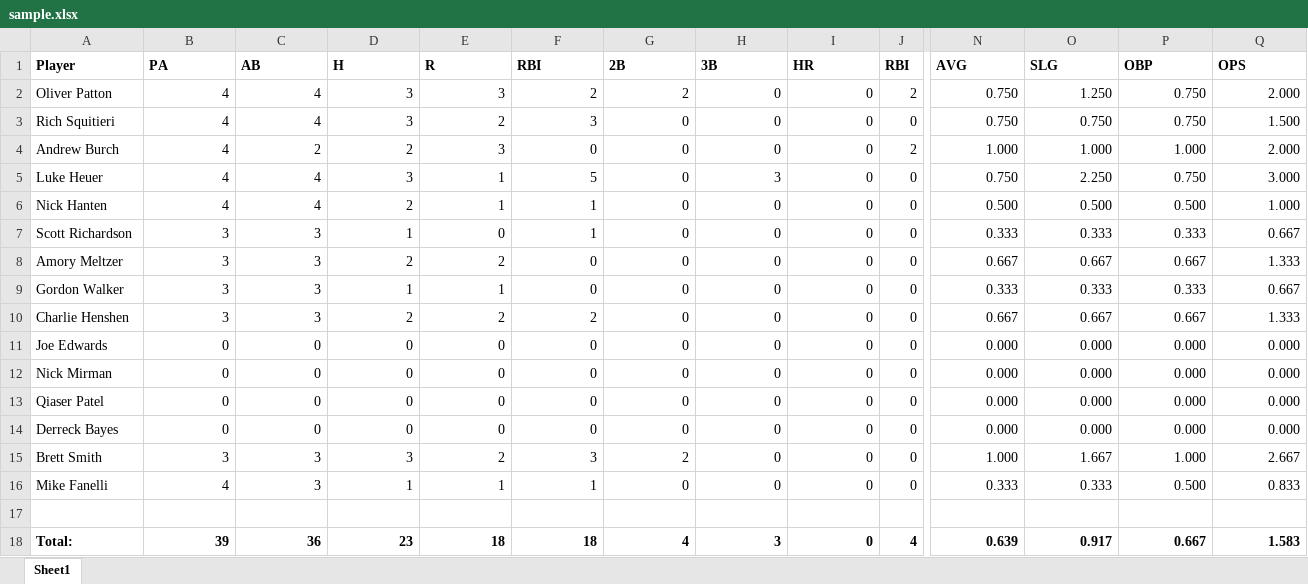
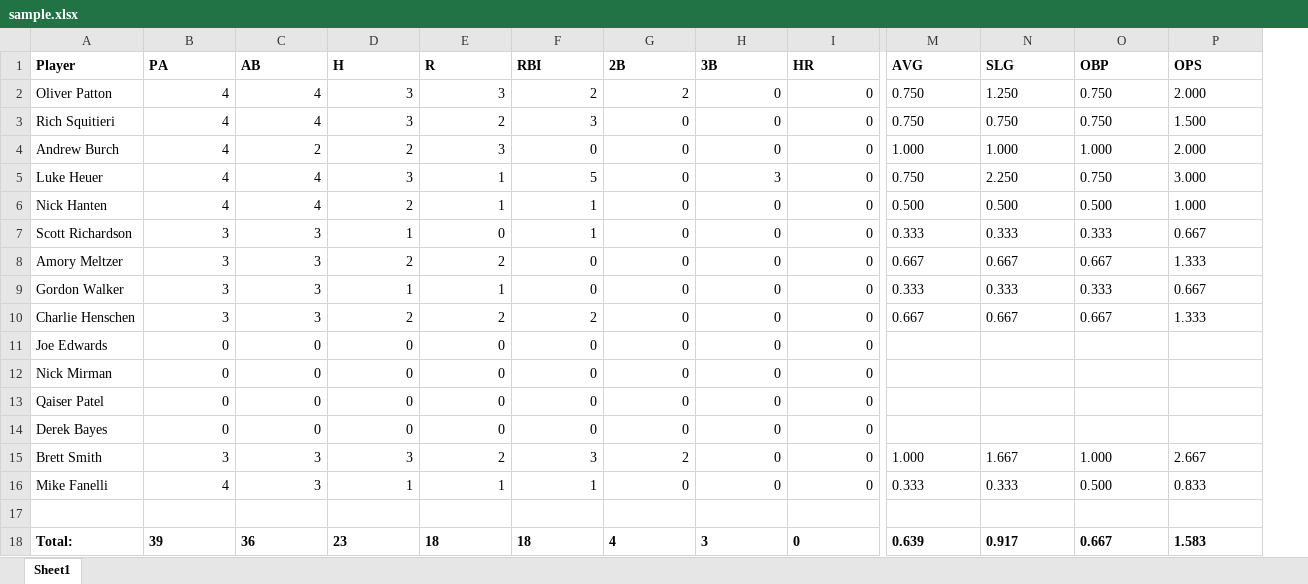
Before and after one commit to Amorymeltzer/mls, an Excel workbook: sample.xlsx, sheet Sheet1, drawn as a sheet; only a part is shown, gaps mark what is left out; values as stored, in another font and other column widths than the file's, no borders; charts and pictures not drawn; removed rows and columns are numbered as before the commit, all else as after; the diff covers the shown part only; the diff names each change by its address in the sheet, - before the commit and + after, or states it on an @@ line.

Commit message:
Update source data

```diff
--- a/sample.xlsx (sheet Sheet1)
+++ b/sample.xlsx (sheet Sheet1)
-column J (RBI), rows 2-18: 2 | 0 | 2 | 0 | 0 | 0 | 0 | 0 | 0 | 0 | 0 | 0 | 0 | 0 | 0 |  | 4
-M2:P10 alignment: right
+M2:P10 alignment: left
-A10 (Player): Charlie Henshen
+A10 (Player): Charlie Henschen
-M11:M14 (AVG): 0.000
+M11:M14 (AVG): (empty)
-N11:N14 (SLG): 0.000
+N11:N14 (SLG): (empty)
-O11:O14 (OBP): 0.000
+O11:O14 (OBP): (empty)
-P11:P14 (OPS): 0.000
+P11:P14 (OPS): (empty)
-A13 (Player): Qiaser Patel
+A13 (Player): Qaiser Patel
-A14 (Player): Derreck Bayes
+A14 (Player): Derek Bayes
-M15:P16 alignment: right
+M15:P16 alignment: left
-B18:I18 alignment: right
+B18:I18 alignment: left
-M18:P18 alignment: right
+M18:P18 alignment: left
```
Also changed, not shown: cell formats elsewhere in this sheet, formulas that keep their value, charts or pictures, 2 other files.
